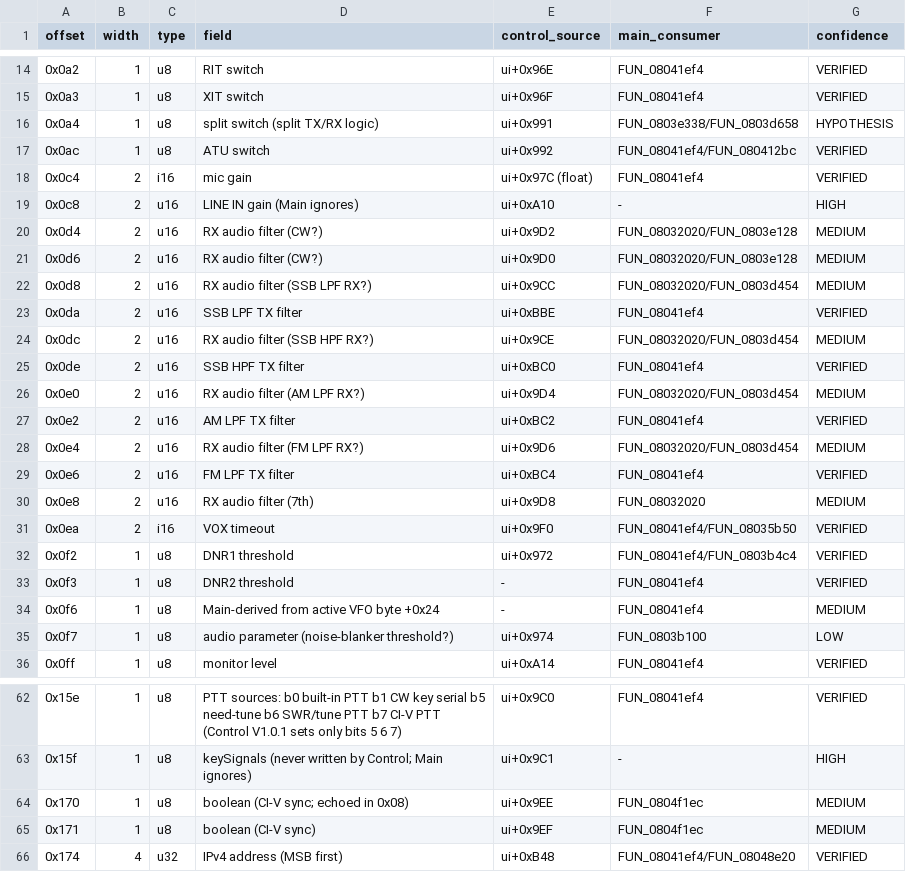
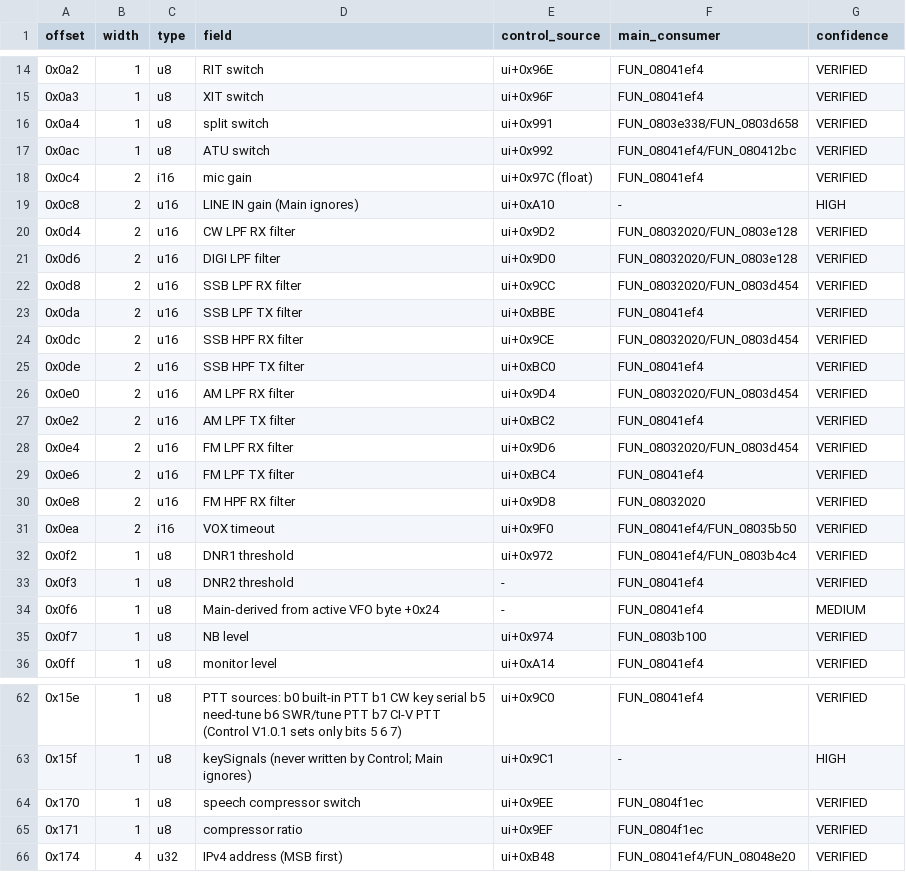
Before and after one commit to fventuri/g7250-base, a CSV file: main_unit/analysis/protocol/cmd01_fields.csv, drawn as a sheet; only a part is shown, gaps mark what is left out; the diff covers the shown part only.

```diff
--- a/main_unit/analysis/protocol/cmd01_fields.csv
+++ b/main_unit/analysis/protocol/cmd01_fields.csv
@@ -15,3 +15,3 @@ offset,width,type,field,control_source,main_consumer,confidence
 0x0a3,1,u8,XIT switch,ui+0x96F,FUN_08041ef4,VERIFIED
-0x0a4,1,u8,split switch (split TX/RX logic),ui+0x991,FUN_0803e338/FUN_0803d658,HYPOTHESIS
+0x0a4,1,u8,split switch,ui+0x991,FUN_0803e338/FUN_0803d658,VERIFIED
 0x0ac,1,u8,ATU switch,ui+0x992,FUN_08041ef4/FUN_080412bc,VERIFIED
@@ -19,13 +19,13 @@ offset,width,type,field,control_source,main_consumer,confidence
 0x0c8,2,u16,LINE IN gain (Main ignores),ui+0xA10,-,HIGH
-0x0d4,2,u16,RX audio filter (CW?),ui+0x9D2,FUN_08032020/FUN_0803e128,MEDIUM
-0x0d6,2,u16,RX audio filter (CW?),ui+0x9D0,FUN_08032020/FUN_0803e128,MEDIUM
-0x0d8,2,u16,RX audio filter (SSB LPF RX?),ui+0x9CC,FUN_08032020/FUN_0803d454,MEDIUM
+0x0d4,2,u16,CW LPF RX filter,ui+0x9D2,FUN_08032020/FUN_0803e128,VERIFIED
+0x0d6,2,u16,DIGI LPF filter,ui+0x9D0,FUN_08032020/FUN_0803e128,VERIFIED
+0x0d8,2,u16,SSB LPF RX filter,ui+0x9CC,FUN_08032020/FUN_0803d454,VERIFIED
 0x0da,2,u16,SSB LPF TX filter,ui+0xBBE,FUN_08041ef4,VERIFIED
-0x0dc,2,u16,RX audio filter (SSB HPF RX?),ui+0x9CE,FUN_08032020/FUN_0803d454,MEDIUM
+0x0dc,2,u16,SSB HPF RX filter,ui+0x9CE,FUN_08032020/FUN_0803d454,VERIFIED
 0x0de,2,u16,SSB HPF TX filter,ui+0xBC0,FUN_08041ef4,VERIFIED
-0x0e0,2,u16,RX audio filter (AM LPF RX?),ui+0x9D4,FUN_08032020/FUN_0803d454,MEDIUM
+0x0e0,2,u16,AM LPF RX filter,ui+0x9D4,FUN_08032020/FUN_0803d454,VERIFIED
 0x0e2,2,u16,AM LPF TX filter,ui+0xBC2,FUN_08041ef4,VERIFIED
-0x0e4,2,u16,RX audio filter (FM LPF RX?),ui+0x9D6,FUN_08032020/FUN_0803d454,MEDIUM
+0x0e4,2,u16,FM LPF RX filter,ui+0x9D6,FUN_08032020/FUN_0803d454,VERIFIED
 0x0e6,2,u16,FM LPF TX filter,ui+0xBC4,FUN_08041ef4,VERIFIED
-0x0e8,2,u16,RX audio filter (7th),ui+0x9D8,FUN_08032020,MEDIUM
+0x0e8,2,u16,FM HPF RX filter,ui+0x9D8,FUN_08032020,VERIFIED
 0x0ea,2,i16,VOX timeout,ui+0x9F0,FUN_08041ef4/FUN_08035b50,VERIFIED
@@ -34,3 +34,3 @@ offset,width,type,field,control_source,main_consumer,confidence
 0x0f6,1,u8,Main-derived from active VFO byte +0x24,-,FUN_08041ef4,MEDIUM
-0x0f7,1,u8,audio parameter (noise-blanker threshold?),ui+0x974,FUN_0803b100,LOW
+0x0f7,1,u8,NB level,ui+0x974,FUN_0803b100,VERIFIED
 0x0ff,1,u8,monitor level,ui+0xA14,FUN_08041ef4,VERIFIED
@@ -63,4 +63,4 @@ offset,width,type,field,control_source,main_consumer,confidence
 0x15f,1,u8,keySignals (never written by Control; Main ignores),ui+0x9C1,-,HIGH
-0x170,1,u8,boolean (CI-V sync; echoed in 0x08),ui+0x9EE,FUN_0804f1ec,MEDIUM
-0x171,1,u8,boolean (CI-V sync),ui+0x9EF,FUN_0804f1ec,MEDIUM
+0x170,1,u8,speech compressor switch,ui+0x9EE,FUN_0804f1ec,VERIFIED
+0x171,1,u8,compressor ratio,ui+0x9EF,FUN_0804f1ec,VERIFIED
 0x174,4,u32,IPv4 address (MSB first),ui+0xB48,FUN_08041ef4/FUN_08048e20,VERIFIED
```
Also changed, not shown: 2 edited cells elsewhere in this file, main_unit/analysis/protocol/cmd01_vfo_record.csv, 5 other files.
